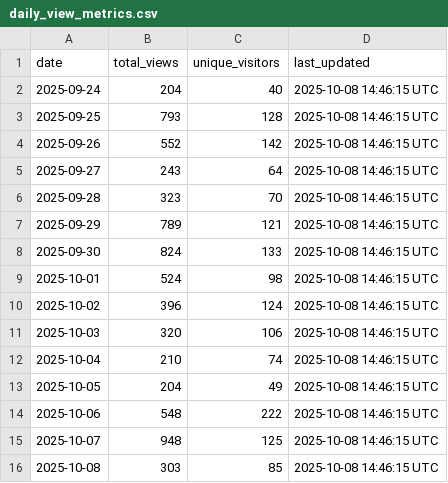
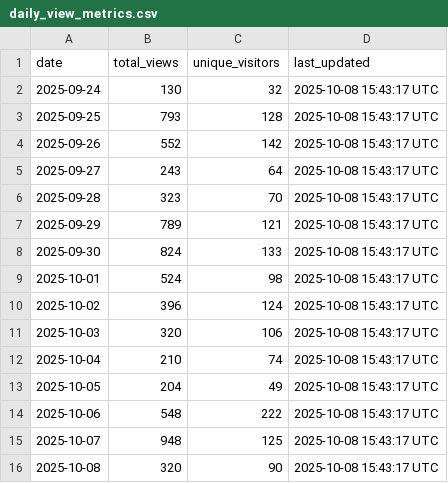
Before and after one commit to luisluna01/ros-mcp-server, a CSV file: .metrics/daily_view_metrics.csv, drawn as a sheet.

```diff
--- a/.metrics/daily_view_metrics.csv
+++ b/.metrics/daily_view_metrics.csv
@@ -1,16 +1,16 @@
 date,total_views,unique_visitors,last_updated
-2025-09-24,204,40,2025-10-08 14:46:15 UTC
-2025-09-25,793,128,2025-10-08 14:46:15 UTC
-2025-09-26,552,142,2025-10-08 14:46:15 UTC
-2025-09-27,243,64,2025-10-08 14:46:15 UTC
-2025-09-28,323,70,2025-10-08 14:46:15 UTC
-2025-09-29,789,121,2025-10-08 14:46:15 UTC
-2025-09-30,824,133,2025-10-08 14:46:15 UTC
-2025-10-01,524,98,2025-10-08 14:46:15 UTC
-2025-10-02,396,124,2025-10-08 14:46:15 UTC
-2025-10-03,320,106,2025-10-08 14:46:15 UTC
-2025-10-04,210,74,2025-10-08 14:46:15 UTC
-2025-10-05,204,49,2025-10-08 14:46:15 UTC
-2025-10-06,548,222,2025-10-08 14:46:15 UTC
-2025-10-07,948,125,2025-10-08 14:46:15 UTC
-2025-10-08,303,85,2025-10-08 14:46:15 UTC
+2025-09-24,130,32,2025-10-08 15:43:17 UTC
+2025-09-25,793,128,2025-10-08 15:43:17 UTC
+2025-09-26,552,142,2025-10-08 15:43:17 UTC
+2025-09-27,243,64,2025-10-08 15:43:17 UTC
+2025-09-28,323,70,2025-10-08 15:43:17 UTC
+2025-09-29,789,121,2025-10-08 15:43:17 UTC
+2025-09-30,824,133,2025-10-08 15:43:17 UTC
+2025-10-01,524,98,2025-10-08 15:43:17 UTC
+2025-10-02,396,124,2025-10-08 15:43:17 UTC
+2025-10-03,320,106,2025-10-08 15:43:17 UTC
+2025-10-04,210,74,2025-10-08 15:43:17 UTC
+2025-10-05,204,49,2025-10-08 15:43:17 UTC
+2025-10-06,548,222,2025-10-08 15:43:17 UTC
+2025-10-07,948,125,2025-10-08 15:43:17 UTC
+2025-10-08,320,90,2025-10-08 15:43:17 UTC
```
Also changed, not shown: 1 other file.
